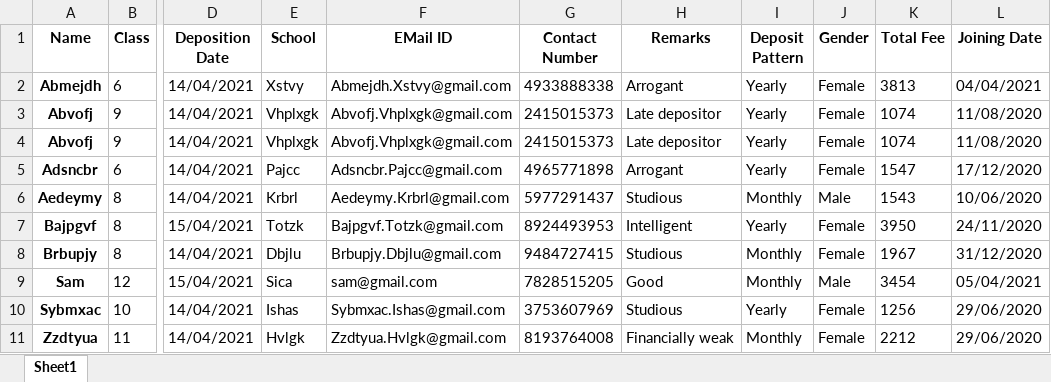
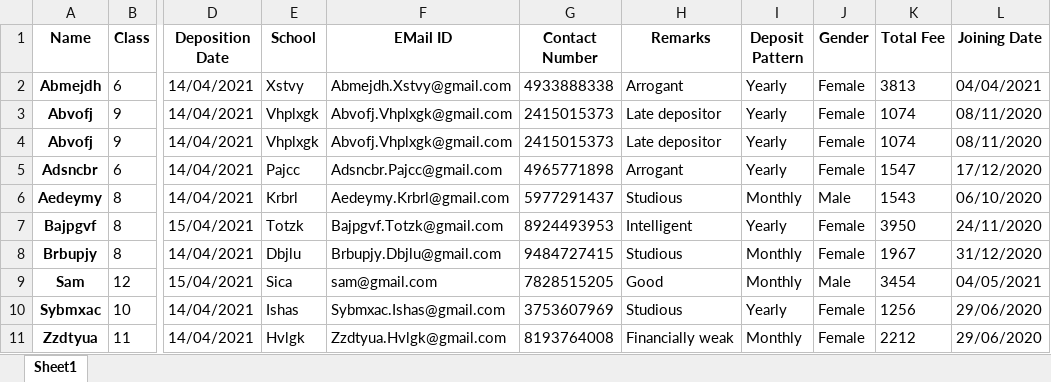
Before and after one commit to Sam-Varghese/Tuition-Management-Software, an Excel workbook: Deposit_Records.xlsx, sheet Sheet1, drawn as a sheet; only a part is shown, gaps mark what is left out; values as stored, in another font and other column widths than the file's, no borders; the diff names each change by its address in the sheet, - before the commit and + after, or states it on an @@ line.

```diff
--- a/Deposit_Records.xlsx (sheet Sheet1)
+++ b/Deposit_Records.xlsx (sheet Sheet1)
-L3:L4 (Joining Date): 11/08/2020
+L3:L4 (Joining Date): 08/11/2020
-L6 (Joining Date): 10/06/2020
+L6 (Joining Date): 06/10/2020
-L9 (Joining Date): 05/04/2021
+L9 (Joining Date): 04/05/2021
```
Also changed, not shown: Students_Records.xlsx, 7 other files.
